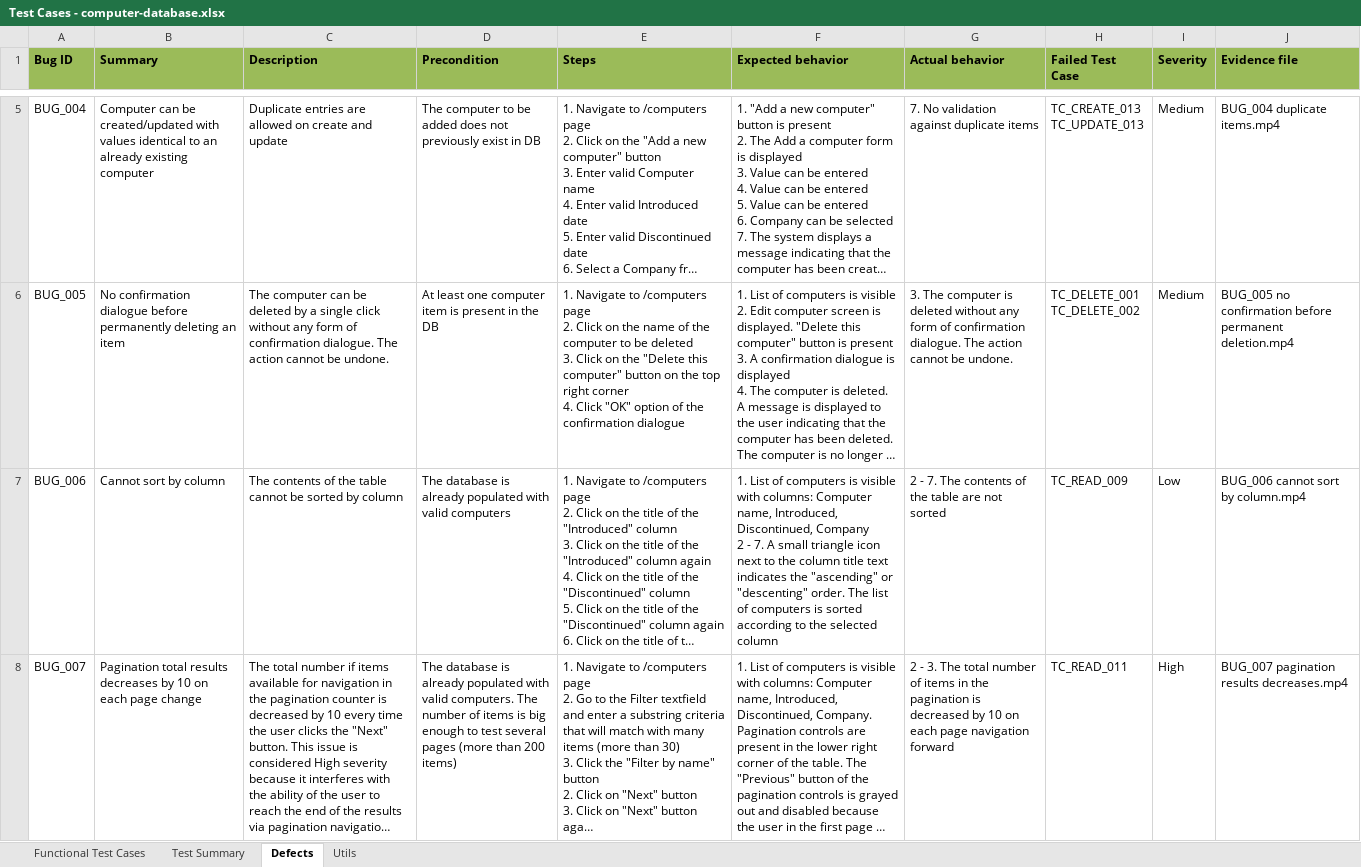
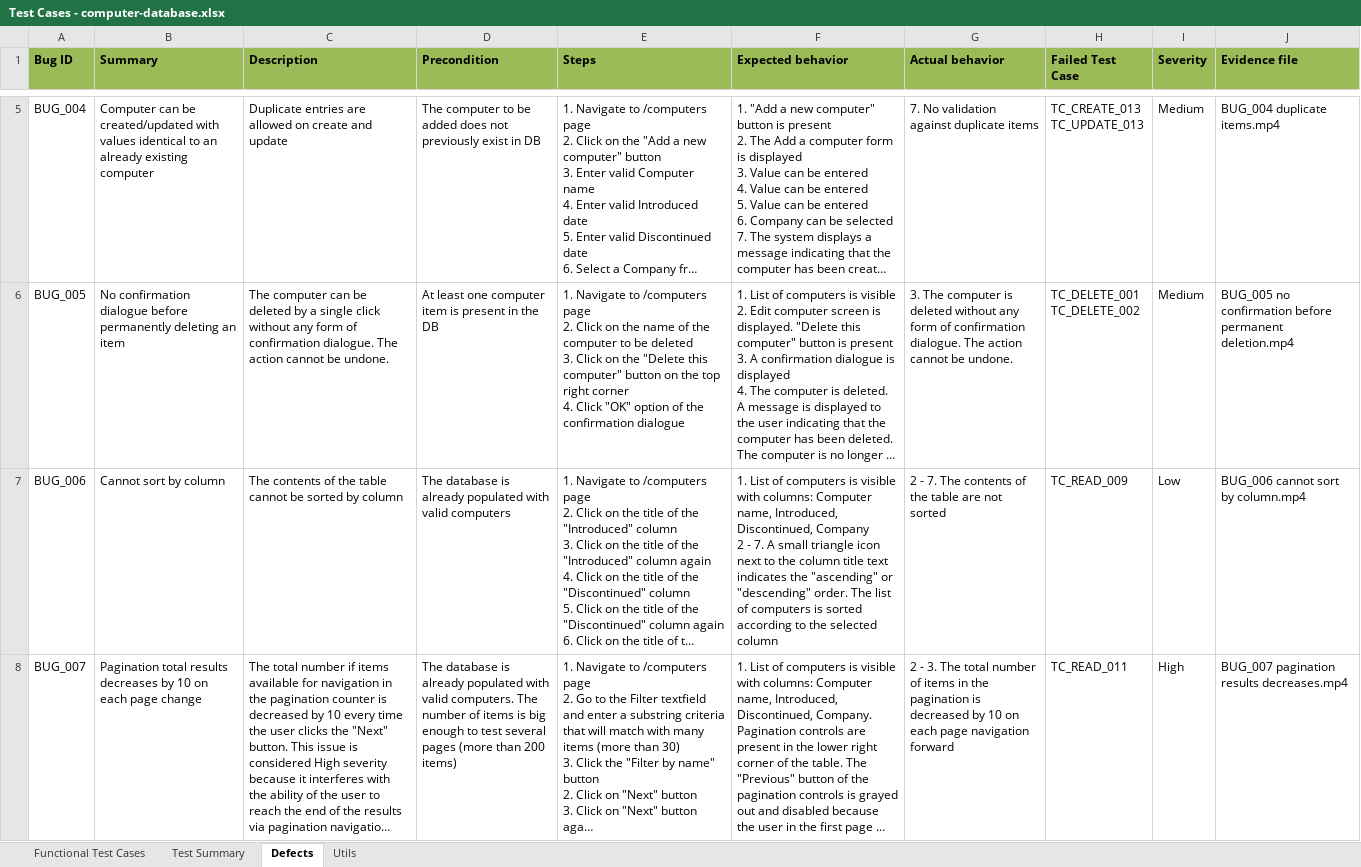
Before and after one commit to lowendguru/testAssignmentBB, an Excel workbook: docs/Test Cases - computer-database.xlsx, sheet Defects, drawn as a sheet; only a part is shown, gaps mark what is left out; long unchanged cells end in …; values as stored, in another font and other column widths than the file's, no borders; the diff names each change by its address in the sheet, - before the commit and + after, or states it on an @@ line.

```diff
--- a/docs/Test Cases - computer-database.xlsx (sheet Defects)
+++ b/docs/Test Cases - computer-database.xlsx (sheet Defects)
-F7 (Expected behavior): …"ascending" or "descenting" order. The…
+F7 (Expected behavior): …"ascending" or "descending" order. The…
```
Also changed, not shown: sheet Functional Test Cases, 2 other files.
